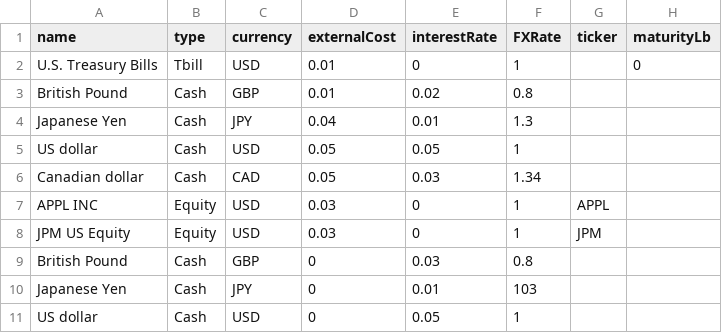
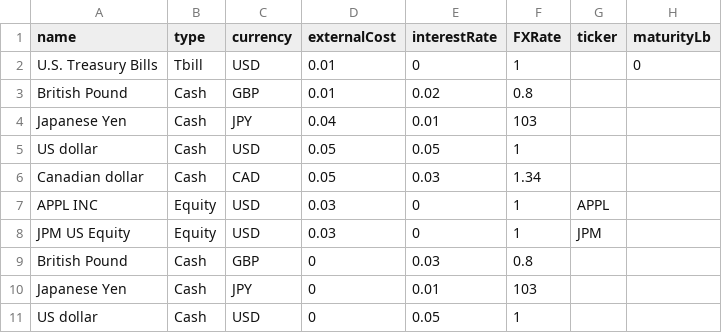
Before and after one commit to AcuoFS/acuo-data, a CSV file: CSV/assetCategory.csv, drawn as a sheet; only a part is shown; the diff names each change by its address in the sheet, - before the commit and + after, or states it on an @@ line.

Commit message:
OW-13, correct the wrong value

```diff
--- a/CSV/assetCategory.csv
+++ b/CSV/assetCategory.csv
-F4 (FXRate): 1.3
+F4 (FXRate): 103
```
